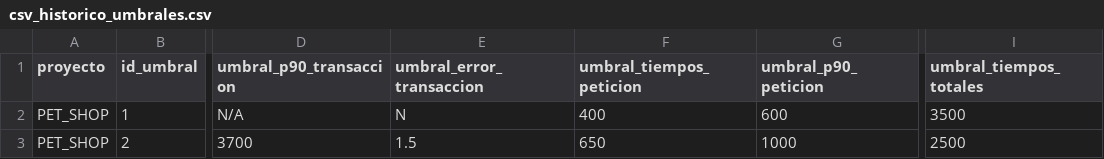
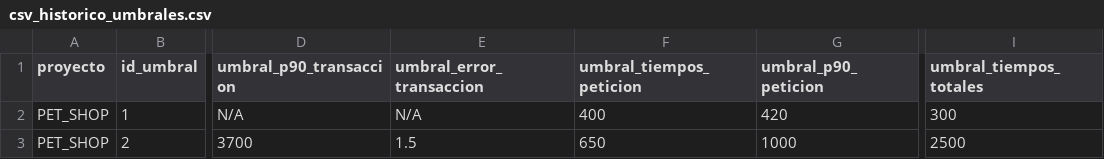
Before and after one commit to gongarciam/test, a CSV file: historico/csv_historico_umbrales.csv, drawn as a sheet; only a part is shown, gaps mark what is left out; the diff names each change by its address in the sheet, - before the commit and + after, or states it on an @@ line.

Commit message:
commit

```diff
--- a/historico/csv_historico_umbrales.csv
+++ b/historico/csv_historico_umbrales.csv
-E2 (umbral_error_transaccion): N
+E2 (umbral_error_transaccion): N/A
-G2 (umbral_p90_peticion): 600
+G2 (umbral_p90_peticion): 420
-I2 (umbral_tiempos_totales): 3500
+I2 (umbral_tiempos_totales): 300
```
